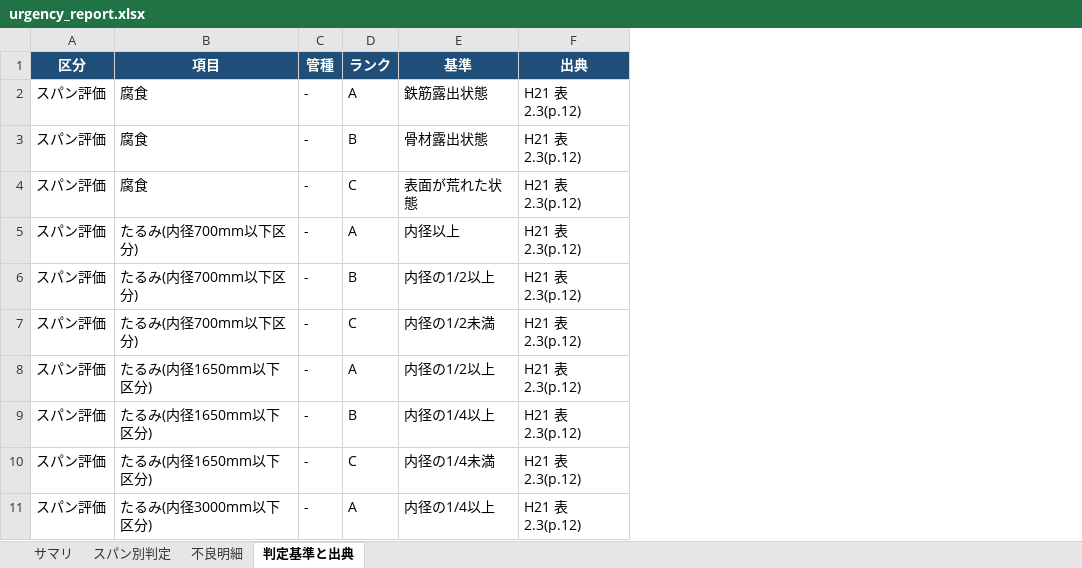
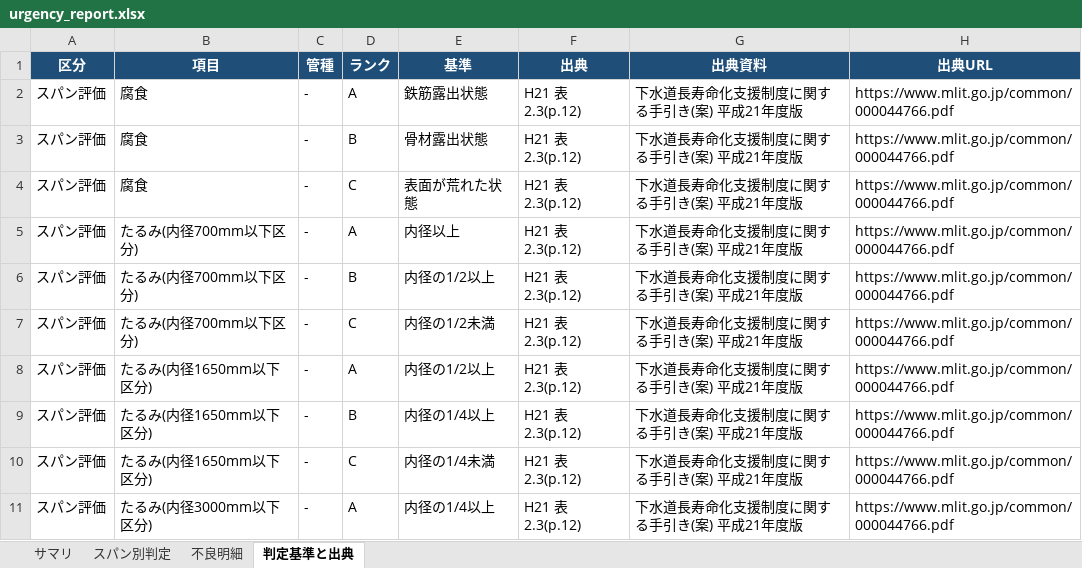
Before and after one commit to shirube-lab/pipeline-ledger-tools, an Excel workbook: work4-urgency/output/urgency_report.xlsx, sheet 判定基準と出典, drawn as a sheet; only a part is shown; values as stored, in another font and other column widths than the file's, no borders; the diff names each change by its address in the sheet, - before the commit and + after, or states it on an @@ line.

Commit message:
feat: print gridlines, run dates, and source URLs in report workbooks
- style_sheet: print gridlines (screen gridlines are not printed by
  default, which leaves rows floating on paper)
- ledger_qa / fill_rate_report: record the run date in the summary sheet
- judge_urgency: the criteria sheet now resolves each source label to the
  document title and URL from criteria["sources"]

```diff
--- a/work4-urgency/output/urgency_report.xlsx (sheet 判定基準と出典)
+++ b/work4-urgency/output/urgency_report.xlsx (sheet 判定基準と出典)
+column G (出典資料), rows 2-11: all 下水道長寿命化支援制度に関する手引き(案) 平成21年度版
+column H (出典URL), rows 2-11: all https://www.mlit.go.jp/common/000044766.pdf
```
Also changed, not shown: work1-ledger-cleanup/fill_rate_report.xlsx, work1-ledger-cleanup/qa_report.xlsx, 5 other files.
